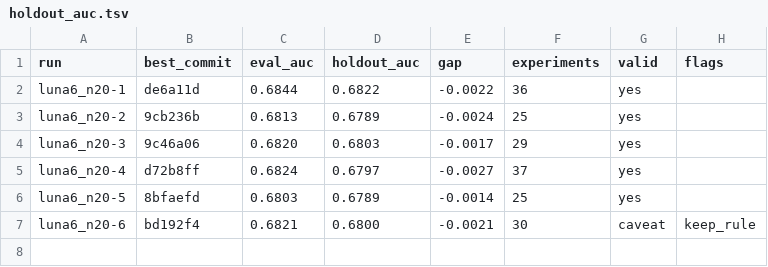
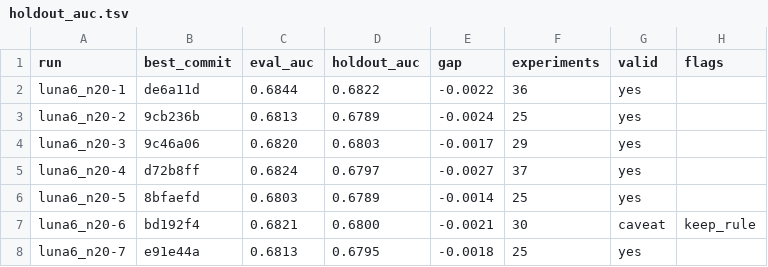
Before and after one commit to szilard/xgboost-autoresearch-minimal3-runs, a TSV file: run-multi/luna6_n20/holdout_auc.tsv, drawn as a sheet.

```diff
--- a/run-multi/luna6_n20/holdout_auc.tsv
+++ b/run-multi/luna6_n20/holdout_auc.tsv
@@ -7 +7,2 @@ luna6_n20-5	8bfaefd	0.6803	0.6789	-0.0014	25	yes
 luna6_n20-6	bd192f4	0.6821	0.6800	-0.0021	30	caveat	keep_rule
+luna6_n20-7	e91e44a	0.6813	0.6795	-0.0018	25	yes	
```
Also changed, not shown: 24 other files.
